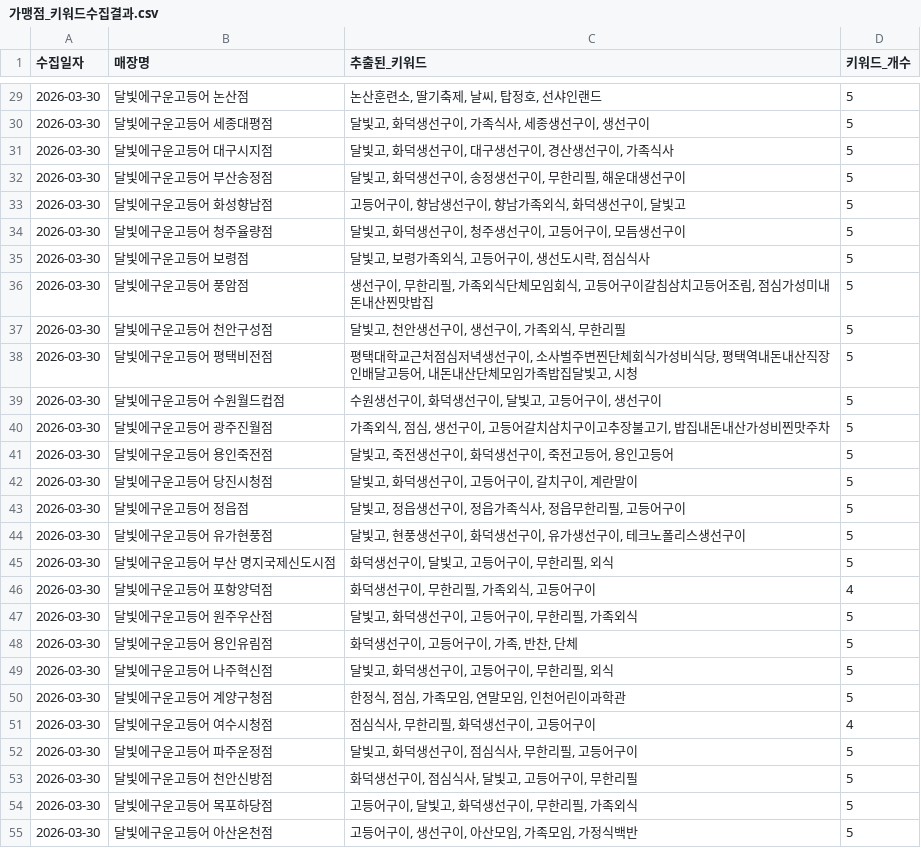
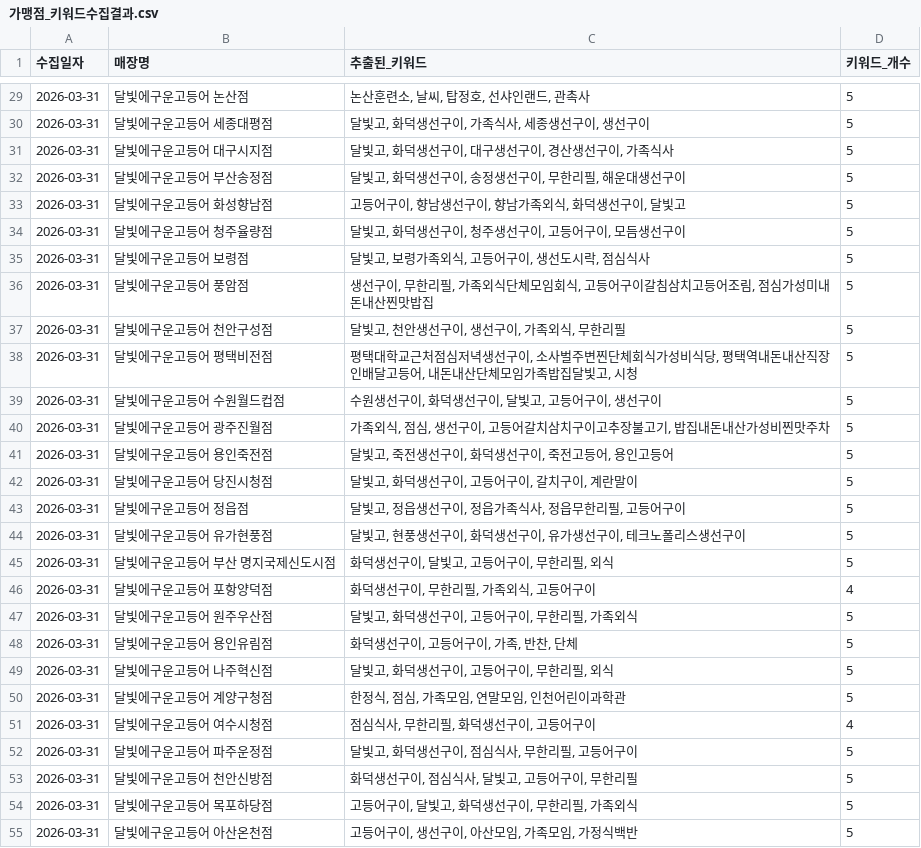
Before and after one commit to Joyj9331/dalbitgo-review, a CSV file: 가맹점_키워드수집결과.csv, drawn as a sheet; only a part is shown, gaps mark what is left out; the diff covers the shown part only.

```diff
--- a/가맹점_키워드수집결과.csv
+++ b/가맹점_키워드수집결과.csv
@@ -29,27 +29,27 @@
-2026-03-30,달빛에구운고등어 논산점,"논산훈련소, 딸기축제, 날씨, 탑정호, 선샤인랜드",5
-2026-03-30,달빛에구운고등어 세종대평점,"달빛고, 화덕생선구이, 가족식사, 세종생선구이, 생선구이",5
-2026-03-30,달빛에구운고등어 대구시지점,"달빛고, 화덕생선구이, 대구생선구이, 경산생선구이, 가족식사",5
-2026-03-30,달빛에구운고등어 부산송정점,"달빛고, 화덕생선구이, 송정생선구이, 무한리필, 해운대생선구이",5
-2026-03-30,달빛에구운고등어 화성향남점,"고등어구이, 향남생선구이, 향남가족외식, 화덕생선구이, 달빛고",5
-2026-03-30,달빛에구운고등어 청주율량점,"달빛고, 화덕생선구이, 청주생선구이, 고등어구이, 모듬생선구이",5
-2026-03-30,달빛에구운고등어 보령점,"달빛고, 보령가족외식, 고등어구이, 생선도시락, 점심식사",5
-2026-03-30,달빛에구운고등어 풍암점,"생선구이, 무한리필, 가족외식단체모임회식, 고등어구이갈침삼치고등어조림, 점심가성미내돈내산찐맛밥집",5
-2026-03-30,달빛에구운고등어 천안구성점,"달빛고, 천안생선구이, 생선구이, 가족외식, 무한리필",5
-2026-03-30,달빛에구운고등어 평택비전점,"평택대학교근처점심저녁생선구이, 소사벌주변찐단체회식가성비식당, 평택역내돈내산직장인배달고등어, 내돈내산단체모임가족밥집달빛고, 시청",5
-2026-03-30,달빛에구운고등어 수원월드컵점,"수원생선구이, 화덕생선구이, 달빛고, 고등어구이, 생선구이",5
-2026-03-30,달빛에구운고등어 광주진월점,"가족외식, 점심, 생선구이, 고등어갈치삼치구이고추장불고기, 밥집내돈내산가성비찐맛주차",5
-2026-03-30,달빛에구운고등어 용인죽전점,"달빛고, 죽전생선구이, 화덕생선구이, 죽전고등어, 용인고등어",5
-2026-03-30,달빛에구운고등어 당진시청점,"달빛고, 화덕생선구이, 고등어구이, 갈치구이, 계란말이",5
-2026-03-30,달빛에구운고등어 정읍점,"달빛고, 정읍생선구이, 정읍가족식사, 정읍무한리필, 고등어구이",5
-2026-03-30,달빛에구운고등어 유가현풍점,"달빛고, 현풍생선구이, 화덕생선구이, 유가생선구이, 테크노폴리스생선구이",5
-2026-03-30,달빛에구운고등어 부산 명지국제신도시점,"화덕생선구이, 달빛고, 고등어구이, 무한리필, 외식",5
-2026-03-30,달빛에구운고등어 포항양덕점,"화덕생선구이, 무한리필, 가족외식, 고등어구이",4
-2026-03-30,달빛에구운고등어 원주우산점,"달빛고, 화덕생선구이, 고등어구이, 무한리필, 가족외식",5
-2026-03-30,달빛에구운고등어 용인유림점,"화덕생선구이, 고등어구이, 가족, 반찬, 단체",5
-2026-03-30,달빛에구운고등어 나주혁신점,"달빛고, 화덕생선구이, 고등어구이, 무한리필, 외식",5
-2026-03-30,달빛에구운고등어 계양구청점,"한정식, 점심, 가족모임, 연말모임, 인천어린이과학관",5
-2026-03-30,달빛에구운고등어 여수시청점,"점심식사, 무한리필, 화덕생선구이, 고등어구이",4
-2026-03-30,달빛에구운고등어 파주운정점,"달빛고, 화덕생선구이, 점심식사, 무한리필, 고등어구이",5
-2026-03-30,달빛에구운고등어 천안신방점,"화덕생선구이, 점심식사, 달빛고, 고등어구이, 무한리필",5
-2026-03-30,달빛에구운고등어 목포하당점,"고등어구이, 달빛고, 화덕생선구이, 무한리필, 가족외식",5
-2026-03-30,달빛에구운고등어 아산온천점,"고등어구이, 생선구이, 아산모임, 가족모임, 가정식백반",5
+2026-03-31,달빛에구운고등어 논산점,"논산훈련소, 날씨, 탑정호, 선샤인랜드, 관촉사",5
+2026-03-31,달빛에구운고등어 세종대평점,"달빛고, 화덕생선구이, 가족식사, 세종생선구이, 생선구이",5
+2026-03-31,달빛에구운고등어 대구시지점,"달빛고, 화덕생선구이, 대구생선구이, 경산생선구이, 가족식사",5
+2026-03-31,달빛에구운고등어 부산송정점,"달빛고, 화덕생선구이, 송정생선구이, 무한리필, 해운대생선구이",5
+2026-03-31,달빛에구운고등어 화성향남점,"고등어구이, 향남생선구이, 향남가족외식, 화덕생선구이, 달빛고",5
+2026-03-31,달빛에구운고등어 청주율량점,"달빛고, 화덕생선구이, 청주생선구이, 고등어구이, 모듬생선구이",5
+2026-03-31,달빛에구운고등어 보령점,"달빛고, 보령가족외식, 고등어구이, 생선도시락, 점심식사",5
+2026-03-31,달빛에구운고등어 풍암점,"생선구이, 무한리필, 가족외식단체모임회식, 고등어구이갈침삼치고등어조림, 점심가성미내돈내산찐맛밥집",5
+2026-03-31,달빛에구운고등어 천안구성점,"달빛고, 천안생선구이, 생선구이, 가족외식, 무한리필",5
+2026-03-31,달빛에구운고등어 평택비전점,"평택대학교근처점심저녁생선구이, 소사벌주변찐단체회식가성비식당, 평택역내돈내산직장인배달고등어, 내돈내산단체모임가족밥집달빛고, 시청",5
+2026-03-31,달빛에구운고등어 수원월드컵점,"수원생선구이, 화덕생선구이, 달빛고, 고등어구이, 생선구이",5
+2026-03-31,달빛에구운고등어 광주진월점,"가족외식, 점심, 생선구이, 고등어갈치삼치구이고추장불고기, 밥집내돈내산가성비찐맛주차",5
+2026-03-31,달빛에구운고등어 용인죽전점,"달빛고, 죽전생선구이, 화덕생선구이, 죽전고등어, 용인고등어",5
+2026-03-31,달빛에구운고등어 당진시청점,"달빛고, 화덕생선구이, 고등어구이, 갈치구이, 계란말이",5
+2026-03-31,달빛에구운고등어 정읍점,"달빛고, 정읍생선구이, 정읍가족식사, 정읍무한리필, 고등어구이",5
+2026-03-31,달빛에구운고등어 유가현풍점,"달빛고, 현풍생선구이, 화덕생선구이, 유가생선구이, 테크노폴리스생선구이",5
+2026-03-31,달빛에구운고등어 부산 명지국제신도시점,"화덕생선구이, 달빛고, 고등어구이, 무한리필, 외식",5
+2026-03-31,달빛에구운고등어 포항양덕점,"화덕생선구이, 무한리필, 가족외식, 고등어구이",4
+2026-03-31,달빛에구운고등어 원주우산점,"달빛고, 화덕생선구이, 고등어구이, 무한리필, 가족외식",5
+2026-03-31,달빛에구운고등어 용인유림점,"화덕생선구이, 고등어구이, 가족, 반찬, 단체",5
+2026-03-31,달빛에구운고등어 나주혁신점,"달빛고, 화덕생선구이, 고등어구이, 무한리필, 외식",5
+2026-03-31,달빛에구운고등어 계양구청점,"한정식, 점심, 가족모임, 연말모임, 인천어린이과학관",5
+2026-03-31,달빛에구운고등어 여수시청점,"점심식사, 무한리필, 화덕생선구이, 고등어구이",4
+2026-03-31,달빛에구운고등어 파주운정점,"달빛고, 화덕생선구이, 점심식사, 무한리필, 고등어구이",5
+2026-03-31,달빛에구운고등어 천안신방점,"화덕생선구이, 점심식사, 달빛고, 고등어구이, 무한리필",5
+2026-03-31,달빛에구운고등어 목포하당점,"고등어구이, 달빛고, 화덕생선구이, 무한리필, 가족외식",5
+2026-03-31,달빛에구운고등어 아산온천점,"고등어구이, 생선구이, 아산모임, 가족모임, 가정식백반",5
```
Also changed, not shown: 67 edited cells elsewhere in this file.
